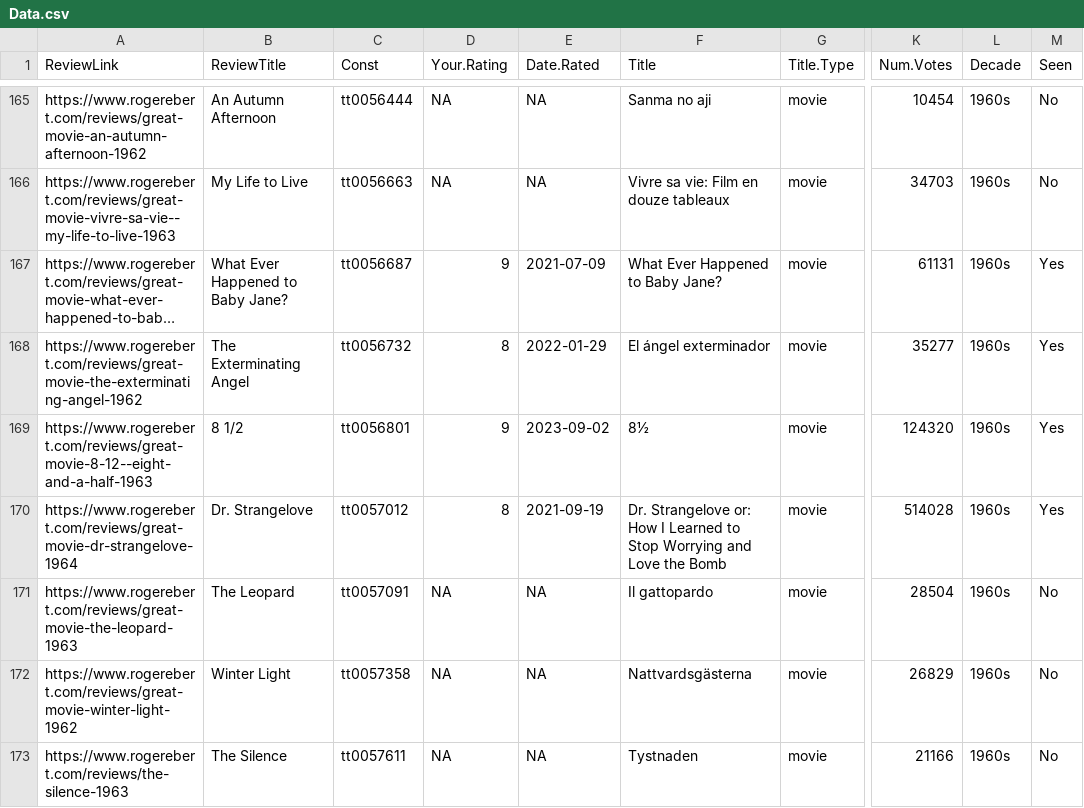
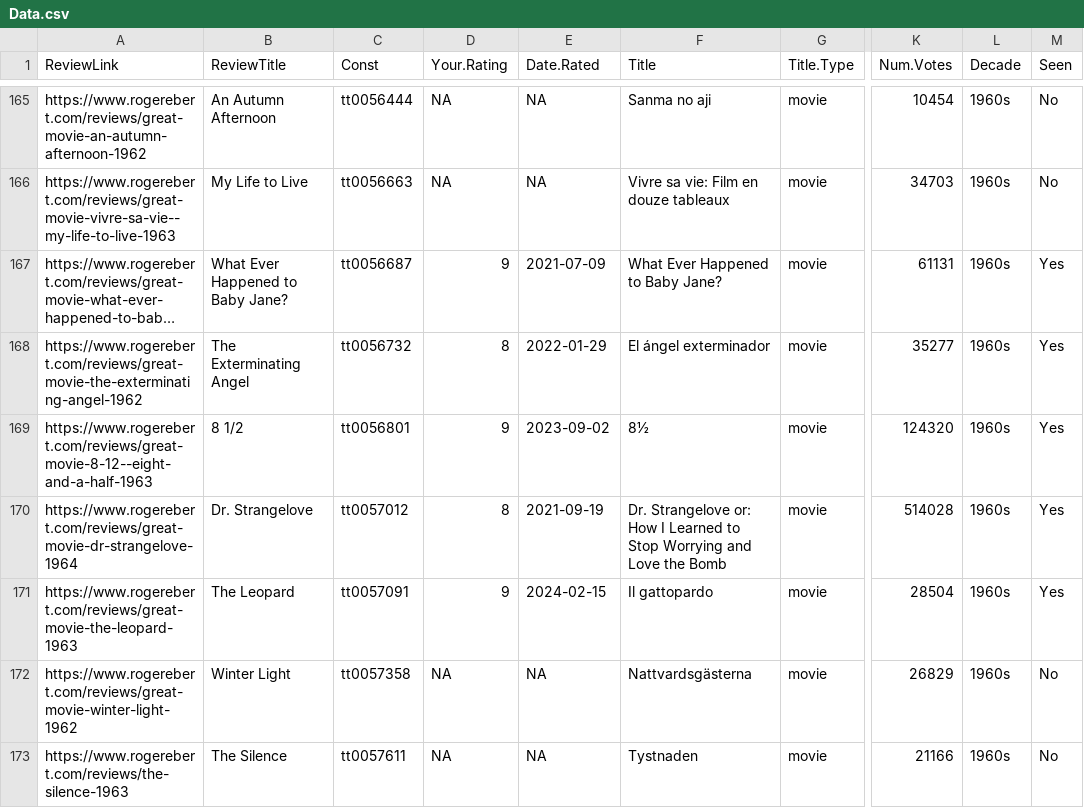
Before and after one commit to jacobmgreer/Nitrate-Actions, a CSV file: datasets/GreatFilmsEbert/Data.csv, drawn as a sheet; only a part is shown, gaps mark what is left out; long unchanged cells end in …; the diff names each change by its address in the sheet, - before the commit and + after, or states it on an @@ line.

Commit message:
add data

```diff
--- a/datasets/GreatFilmsEbert/Data.csv
+++ b/datasets/GreatFilmsEbert/Data.csv
-D171 (Your.Rating): NA
+D171 (Your.Rating): 9
-E171 (Date.Rated): NA
+E171 (Date.Rated): 2024-02-15
-M171 (Seen): No
+M171 (Seen): Yes
```
Also changed, not shown: datasets/AMPAS-International/Data.csv, datasets/NBR/NBRData.csv, 10 other files.
